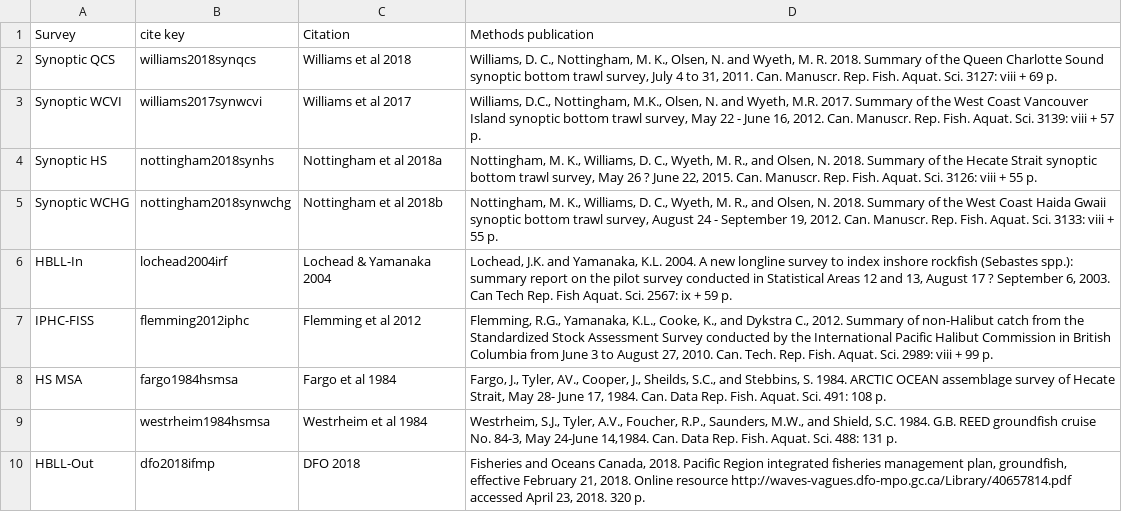
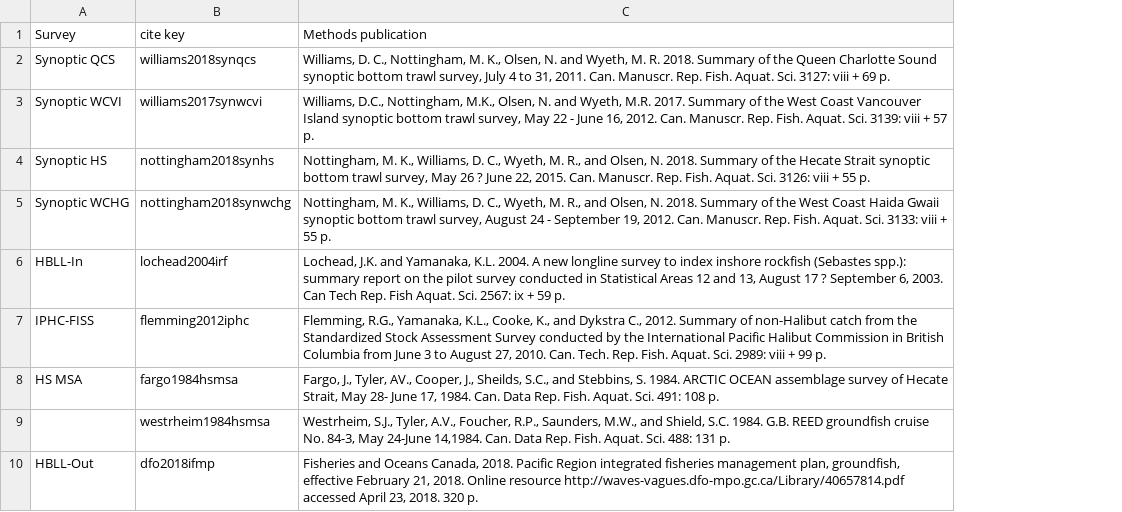
Before and after one commit to pbs-assess/gfsynopsis, a CSV file: report/survey-refs.csv, drawn as a sheet; the diff names each change by its address in the sheet, - before the commit and + after, or states it on an @@ line.

Commit message:
input survey refs in methods

```diff
--- a/report/survey-refs.csv
+++ b/report/survey-refs.csv
-column C (Citation), rows 2-10: Williams et al 2018 | Williams et al 2017 | Nottingham et al 2018a | Nottingham et al 2018b | Lochead & Yamanaka 2004 | Flemming et al 2012 | Fargo et al 1984 | Westrheim et al 1984 | DFO 2018
```
Also changed, not shown: 1 other file.
